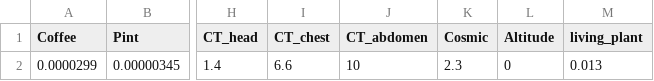
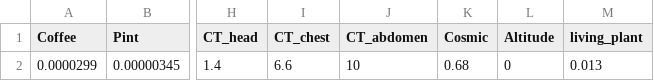
Before and after one commit to MaxTalberg/Radiation-Dose-Calculator, a CSV file: assets/database.csv, drawn as a sheet; only a part is shown, gaps mark what is left out; the diff names each change by its address in the sheet, - before the commit and + after, or states it on an @@ line.

Commit message:
changed cosmic background and renamed inforgraphics button.Please launch soon

```diff
--- a/assets/database.csv
+++ b/assets/database.csv
-K2 (Cosmic): 2.3
+K2 (Cosmic): 0.68
```
Also changed, not shown: 3 other files.
